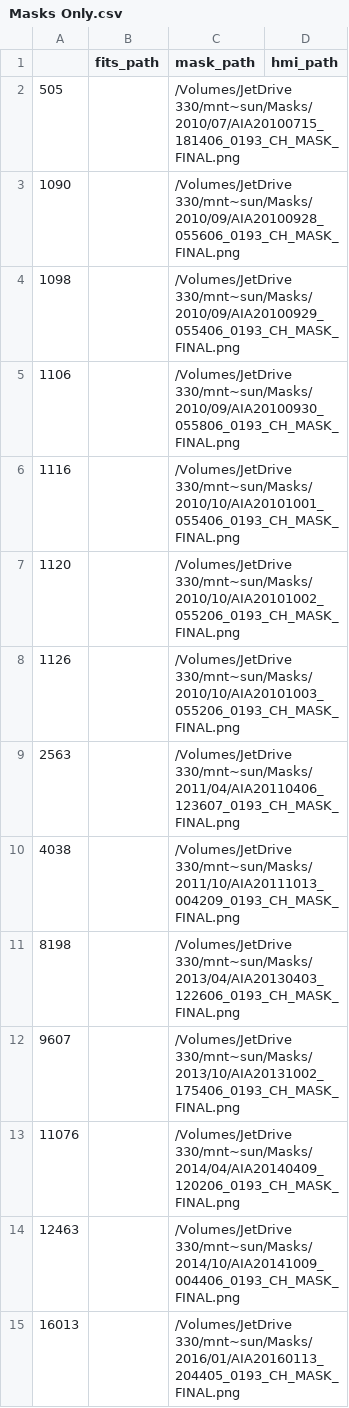
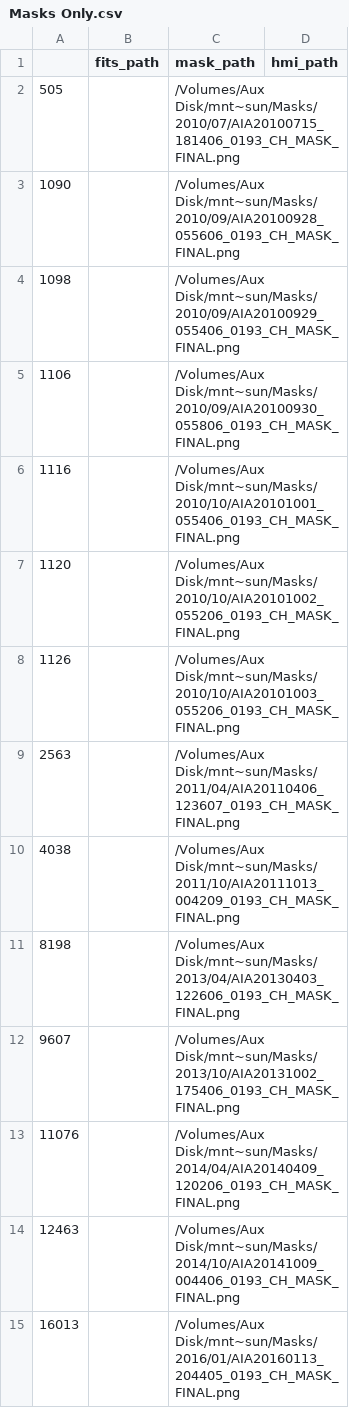
Before and after one commit to oscu0/helio-n, a CSV file: Outputs/Artifacts/risc1/Masks Only.csv, drawn as a sheet; only a part is shown; the diff covers the shown part only.

Commit message:
risc1 artefact update

```diff
--- a/Outputs/Artifacts/risc1/Masks Only.csv
+++ b/Outputs/Artifacts/risc1/Masks Only.csv
@@ -1,15 +1,15 @@
 ,fits_path,mask_path,hmi_path
-505,,/Volumes/JetDrive 330/mnt~sun/Masks/2010/07/AIA20100715_181406_0193_CH_MASK_FINAL.png,
-1090,,/Volumes/JetDrive 330/mnt~sun/Masks/2010/09/AIA20100928_055606_0193_CH_MASK_FINAL.png,
-1098,,/Volumes/JetDrive 330/mnt~sun/Masks/2010/09/AIA20100929_055406_0193_CH_MASK_FINAL.png,
-1106,,/Volumes/JetDrive 330/mnt~sun/Masks/2010/09/AIA20100930_055806_0193_CH_MASK_FINAL.png,
-1116,,/Volumes/JetDrive 330/mnt~sun/Masks/2010/10/AIA20101001_055406_0193_CH_MASK_FINAL.png,
-1120,,/Volumes/JetDrive 330/mnt~sun/Masks/2010/10/AIA20101002_055206_0193_CH_MASK_FINAL.png,
-1126,,/Volumes/JetDrive 330/mnt~sun/Masks/2010/10/AIA20101003_055206_0193_CH_MASK_FINAL.png,
-2563,,/Volumes/JetDrive 330/mnt~sun/Masks/2011/04/AIA20110406_123607_0193_CH_MASK_FINAL.png,
-4038,,/Volumes/JetDrive 330/mnt~sun/Masks/2011/10/AIA20111013_004209_0193_CH_MASK_FINAL.png,
-8198,,/Volumes/JetDrive 330/mnt~sun/Masks/2013/04/AIA20130403_122606_0193_CH_MASK_FINAL.png,
-9607,,/Volumes/JetDrive 330/mnt~sun/Masks/2013/10/AIA20131002_175406_0193_CH_MASK_FINAL.png,
-11076,,/Volumes/JetDrive 330/mnt~sun/Masks/2014/04/AIA20140409_120206_0193_CH_MASK_FINAL.png,
-12463,,/Volumes/JetDrive 330/mnt~sun/Masks/2014/10/AIA20141009_004406_0193_CH_MASK_FINAL.png,
-16013,,/Volumes/JetDrive 330/mnt~sun/Masks/2016/01/AIA20160113_204405_0193_CH_MASK_FINAL.png,
+505,,/Volumes/Aux Disk/mnt~sun/Masks/2010/07/AIA20100715_181406_0193_CH_MASK_FINAL.png,
+1090,,/Volumes/Aux Disk/mnt~sun/Masks/2010/09/AIA20100928_055606_0193_CH_MASK_FINAL.png,
+1098,,/Volumes/Aux Disk/mnt~sun/Masks/2010/09/AIA20100929_055406_0193_CH_MASK_FINAL.png,
+1106,,/Volumes/Aux Disk/mnt~sun/Masks/2010/09/AIA20100930_055806_0193_CH_MASK_FINAL.png,
+1116,,/Volumes/Aux Disk/mnt~sun/Masks/2010/10/AIA20101001_055406_0193_CH_MASK_FINAL.png,
+1120,,/Volumes/Aux Disk/mnt~sun/Masks/2010/10/AIA20101002_055206_0193_CH_MASK_FINAL.png,
+1126,,/Volumes/Aux Disk/mnt~sun/Masks/2010/10/AIA20101003_055206_0193_CH_MASK_FINAL.png,
+2563,,/Volumes/Aux Disk/mnt~sun/Masks/2011/04/AIA20110406_123607_0193_CH_MASK_FINAL.png,
+4038,,/Volumes/Aux Disk/mnt~sun/Masks/2011/10/AIA20111013_004209_0193_CH_MASK_FINAL.png,
+8198,,/Volumes/Aux Disk/mnt~sun/Masks/2013/04/AIA20130403_122606_0193_CH_MASK_FINAL.png,
+9607,,/Volumes/Aux Disk/mnt~sun/Masks/2013/10/AIA20131002_175406_0193_CH_MASK_FINAL.png,
+11076,,/Volumes/Aux Disk/mnt~sun/Masks/2014/04/AIA20140409_120206_0193_CH_MASK_FINAL.png,
+12463,,/Volumes/Aux Disk/mnt~sun/Masks/2014/10/AIA20141009_004406_0193_CH_MASK_FINAL.png,
+16013,,/Volumes/Aux Disk/mnt~sun/Masks/2016/01/AIA20160113_204405_0193_CH_MASK_FINAL.png,
```
Also changed, not shown: 42 edited cells elsewhere in this file, 2 other files.
